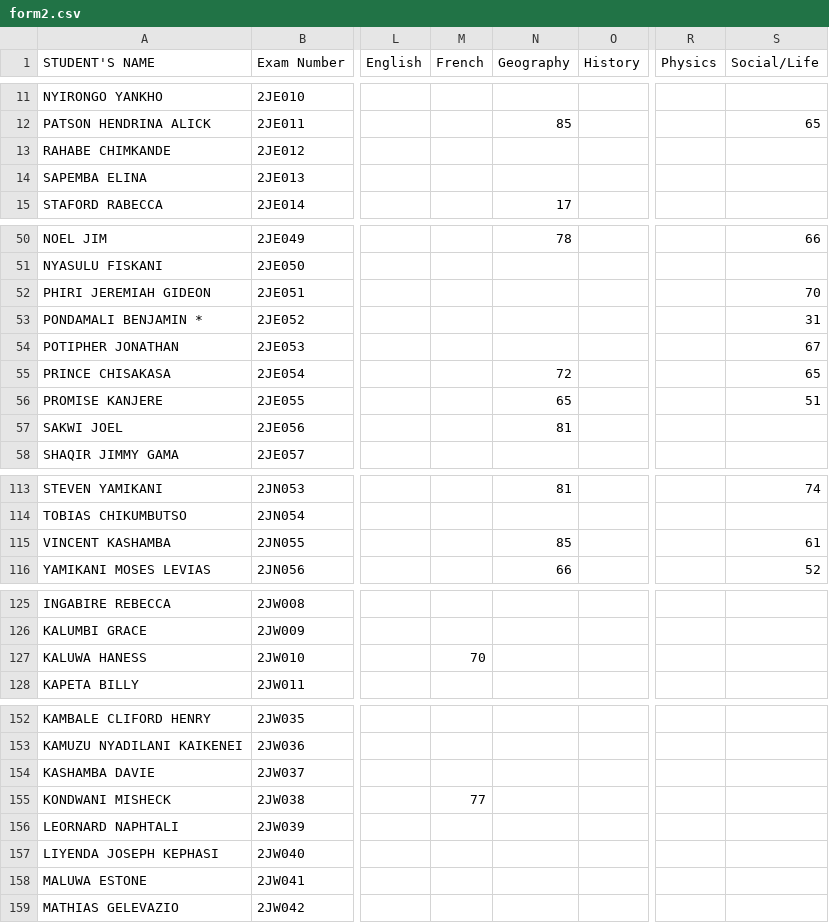
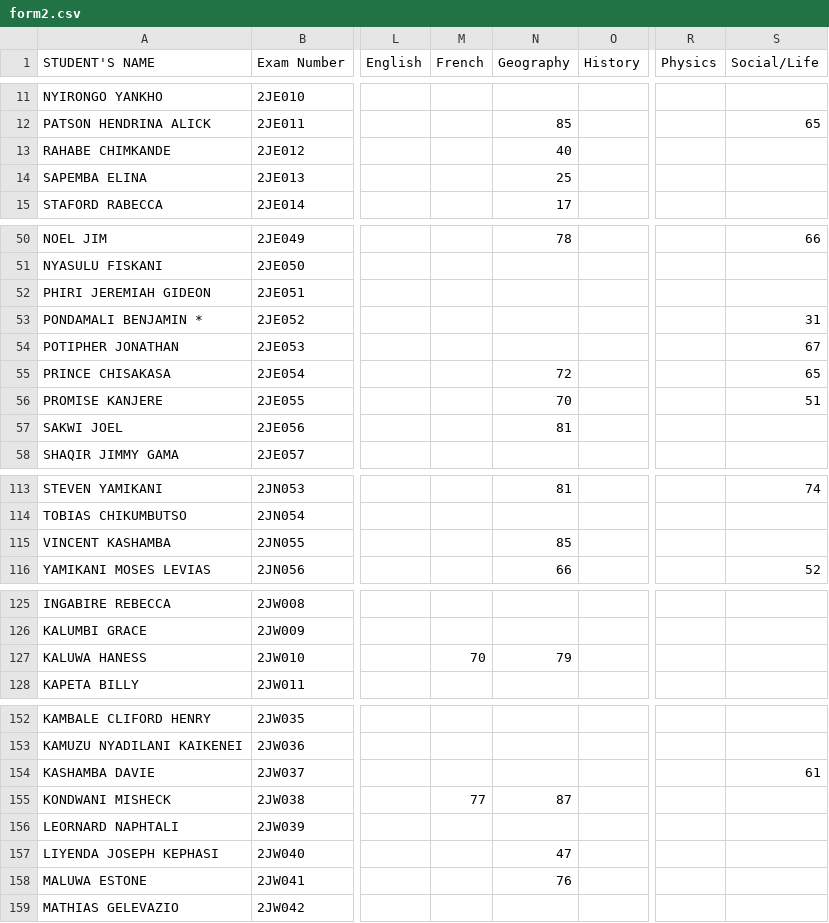
Before and after one commit to enitac/n, a CSV file: form2.csv, drawn as a sheet; only a part is shown, gaps mark what is left out; the diff covers the shown part only; the diff names each change by its address in the sheet, - before the commit and + after, or states it on an @@ line.

Commit message:
Update: form2 - Geography (4/21/2026, 10:17:32 AM)

```diff
--- a/form2.csv
+++ b/form2.csv
-N13 (Geography): (empty)
+N13 (Geography): 40
-N14 (Geography): (empty)
+N14 (Geography): 25
-S52 (Social/Life): 70
+S52 (Social/Life): (empty)
-N56 (Geography): 65
+N56 (Geography): 70
-S115 (Social/Life): 61
+S115 (Social/Life): (empty)
-N127 (Geography): (empty)
+N127 (Geography): 79
-S154 (Social/Life): (empty)
+S154 (Social/Life): 61
-N155 (Geography): (empty)
+N155 (Geography): 87
-N157 (Geography): (empty)
+N157 (Geography): 47
-N158 (Geography): (empty)
+N158 (Geography): 76
```
Also changed, not shown: 3 edited cells elsewhere in this file.
